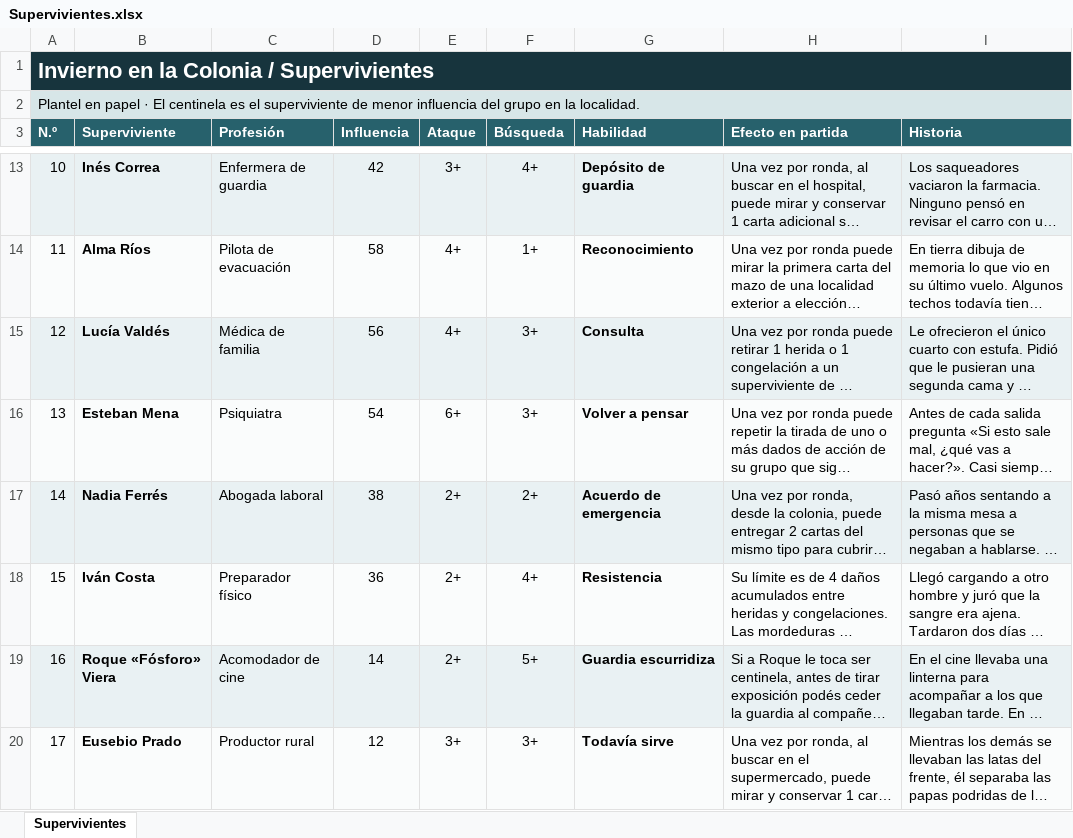
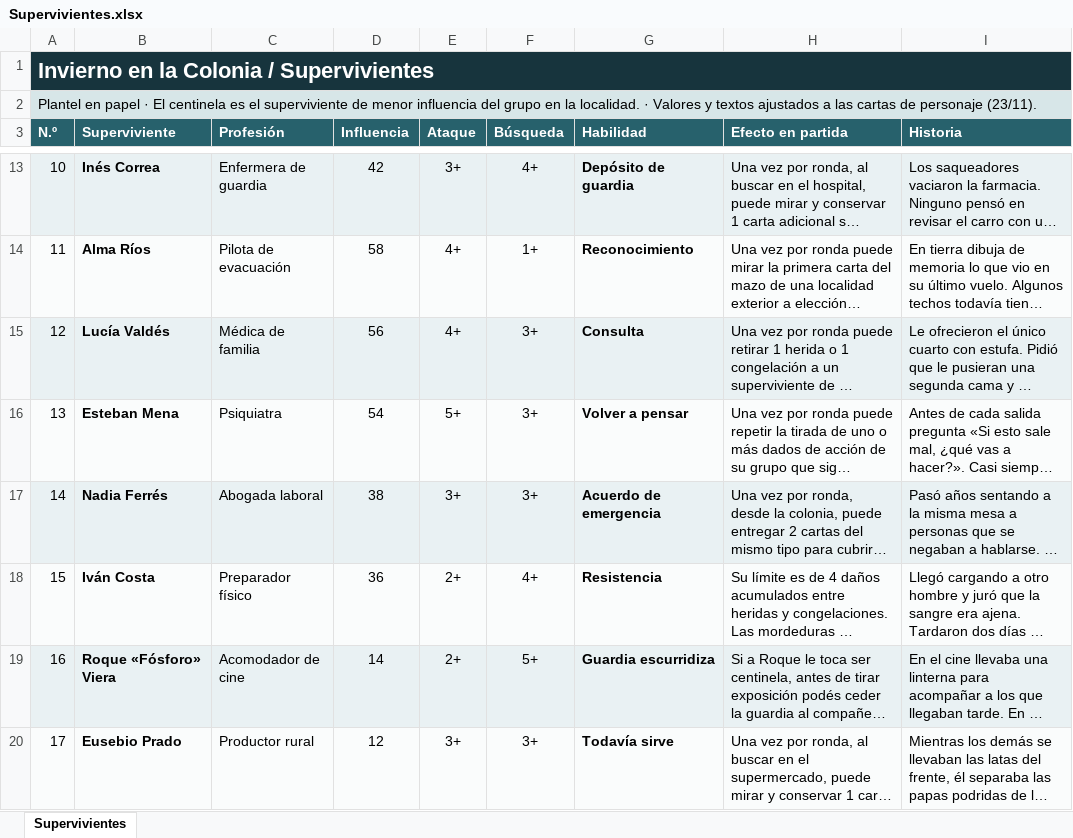
Before and after one commit to LeviEdition/invierno-en-la-colonia, an Excel workbook: docs/Supervivientes.xlsx, sheet Supervivientes, drawn as a sheet; only a part is shown, gaps mark what is left out; long unchanged cells end in …; values as stored, in another font and other column widths than the file's, no borders; table styles not drawn; the diff covers the shown part only; the diff names each change by its address in the sheet, - before the commit and + after, or states it on an @@ line.

```diff
--- a/docs/Supervivientes.xlsx (sheet Supervivientes)
+++ b/docs/Supervivientes.xlsx (sheet Supervivientes)
-B1:I1 fill: #17343D
+B1:I1 fill: none
-A2 (N.º): …la localidad.
+A2 (N.º): …la localidad. · Valores y textos ajustados a las cartas de personaje (23/11).
-B2:I2 fill: #D7E6E8
+B2:I2 fill: none
-E16 (Ataque): 6+
+E16 (Ataque): 5+
-E17 (Ataque): 2+
+E17 (Ataque): 3+
-F17 (Búsqueda): 2+
+F17 (Búsqueda): 3+
```
Also changed, not shown: 14 edited cells elsewhere in this sheet, docs/Items_IEC.xlsx, 1 other file.
